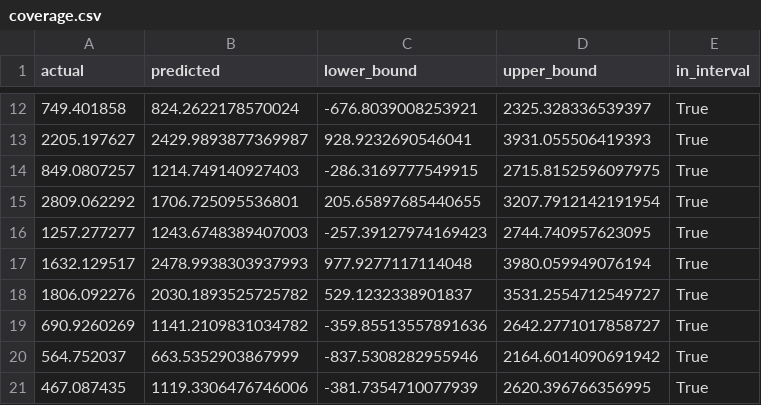
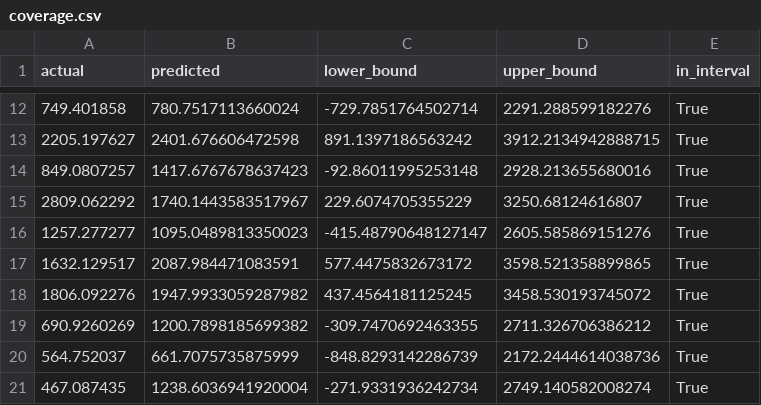
Before and after one commit to samuelcastan/predicting-gas-production, a CSV file: results/conformal_prediction/coverage.csv, drawn as a sheet; only a part is shown, gaps mark what is left out; the diff covers the shown part only.

```diff
--- a/results/conformal_prediction/coverage.csv
+++ b/results/conformal_prediction/coverage.csv
@@ -12,10 +12,10 @@ actual,predicted,lower_bound,upper_bound,in_interval
-749.401858,824.2622178570024,-676.8039008253921,2325.328336539397,True
-2205.197627,2429.9893877369987,928.9232690546041,3931.055506419393,True
-849.0807257,1214.749140927403,-286.3169777549915,2715.8152596097975,True
-2809.062292,1706.725095536801,205.65897685440655,3207.7912142191954,True
-1257.277277,1243.6748389407003,-257.39127974169423,2744.740957623095,True
-1632.129517,2478.9938303937993,977.9277117114048,3980.059949076194,True
-1806.092276,2030.1893525725782,529.1232338901837,3531.2554712549727,True
-690.9260269,1141.2109831034782,-359.85513557891636,2642.2771017858727,True
-564.752037,663.5352903867999,-837.5308282955946,2164.6014090691942,True
-467.087435,1119.3306476746006,-381.7354710077939,2620.396766356995,True
+749.401858,780.7517113660024,-729.7851764502714,2291.288599182276,True
+2205.197627,2401.676606472598,891.1397186563242,3912.2134942888715,True
+849.0807257,1417.6767678637423,-92.86011995253148,2928.213655680016,True
+2809.062292,1740.1443583517967,229.6074705355229,3250.68124616807,True
+1257.277277,1095.0489813350023,-415.48790648127147,2605.585869151276,True
+1632.129517,2087.984471083591,577.4475832673172,3598.521358899865,True
+1806.092276,1947.9933059287982,437.4564181125245,3458.530193745072,True
+690.9260269,1200.7898185699382,-309.7470692463355,2711.326706386212,True
+564.752037,661.7075735875999,-848.8293142286739,2172.2444614038736,True
+467.087435,1238.6036941920004,-271.9331936242734,2749.140582008274,True
```
Also changed, not shown: 121 edited cells elsewhere in this file, 7 other files.
